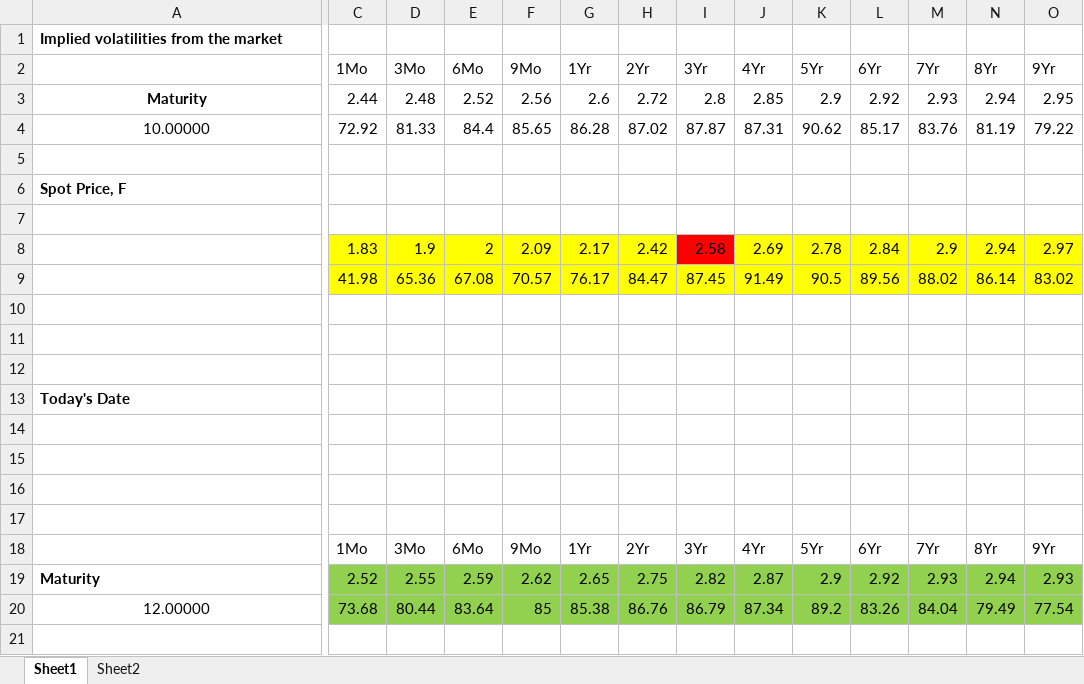
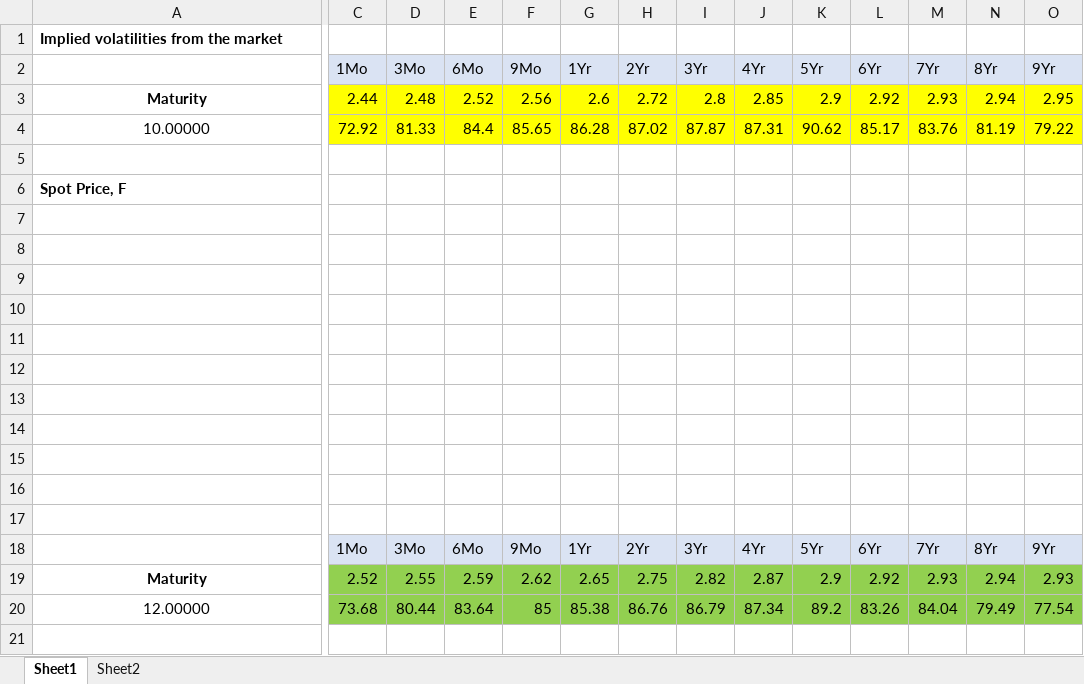
Before and after one commit to saeed349/R-Projects, an Excel workbook: 621/Assignment4/Question2/swap_data.xlsx, sheet Sheet1, drawn as a sheet; only a part is shown, gaps mark what is left out; values as stored, in another font and other column widths than the file's, no borders; removed rows and columns are numbered as before the commit, all else as after; rows hold the shown columns only; the diff covers the shown part only; the diff names each change by its address in the sheet, - before the commit and + after, or states it on an @@ line.

```diff
--- a/621/Assignment4/Question2/swap_data.xlsx (sheet Sheet1)
+++ b/621/Assignment4/Question2/swap_data.xlsx (sheet Sheet1)
-C2:O2 fill: none
+C2:O2 fill: #DAE3F3
-C3:O3 fill: none
+C3:O3 fill: #FFFF00
-C4:O4 fill: none
+C4:O4 fill: #FFFF00
-row 8:  | 1.83 | 1.9 | 2 | 2.09 | 2.17 | 2.42 | 2.58 | 2.69 | 2.78 | 2.84 | 2.9 | 2.94 | 2.97
-row 9:  | 41.98 | 65.36 | 67.08 | 70.57 | 76.17 | 84.47 | 87.45 | 91.49 | 90.5 | 89.56 | 88.02 | 86.14 | 83.02
-row 11: Today's Date
+row 11: (empty)
+row 12: (empty)
+row 13: (empty)
-C18:O18 fill: none
+C18:O18 fill: #DAE3F3
-A19 alignment: left
+A19 alignment: center
```
Also changed, not shown: cell formats elsewhere in this sheet, sheet Sheet2, 33 other files.
